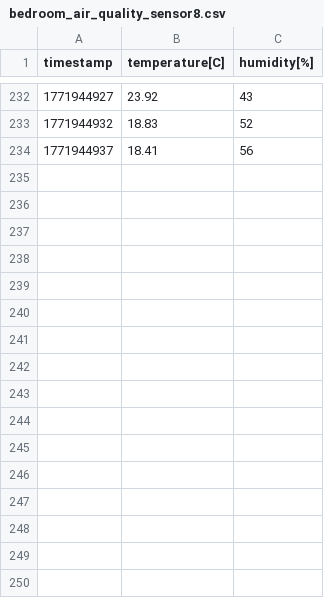
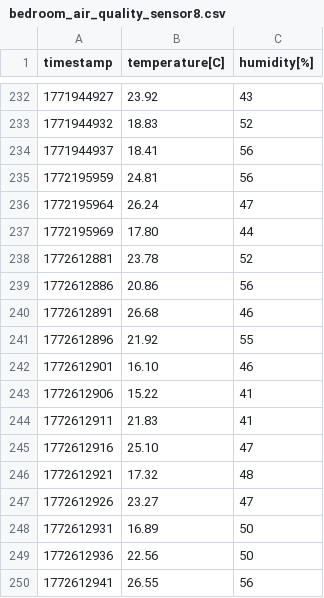
Before and after one commit to stefanstanescu03/smart-home-hub, a CSV file: data/bedroom_air_quality_sensor8.csv, drawn as a sheet; only a part is shown, gaps mark what is left out; the diff names each change by its address in the sheet, - before the commit and + after, or states it on an @@ line.

Commit message:
Started working on data science tools

```diff
--- a/data/bedroom_air_quality_sensor8.csv
+++ b/data/bedroom_air_quality_sensor8.csv
+row 235: 1772195959 | 24.81 | 56
+row 236: 1772195964 | 26.24 | 47
+row 237: 1772195969 | 17.80 | 44
+row 238: 1772612881 | 23.78 | 52
+row 239: 1772612886 | 20.86 | 56
+row 240: 1772612891 | 26.68 | 46
+row 241: 1772612896 | 21.92 | 55
+row 242: 1772612901 | 16.10 | 46
+row 243: 1772612906 | 15.22 | 41
+row 244: 1772612911 | 21.83 | 41
+row 245: 1772612916 | 25.10 | 47
+row 246: 1772612921 | 17.32 | 48
+row 247: 1772612926 | 23.27 | 47
+row 248: 1772612931 | 16.89 | 50
+row 249: 1772612936 | 22.56 | 50
+row 250: 1772612941 | 26.55 | 56
```
Also changed, not shown: 16 other files.
